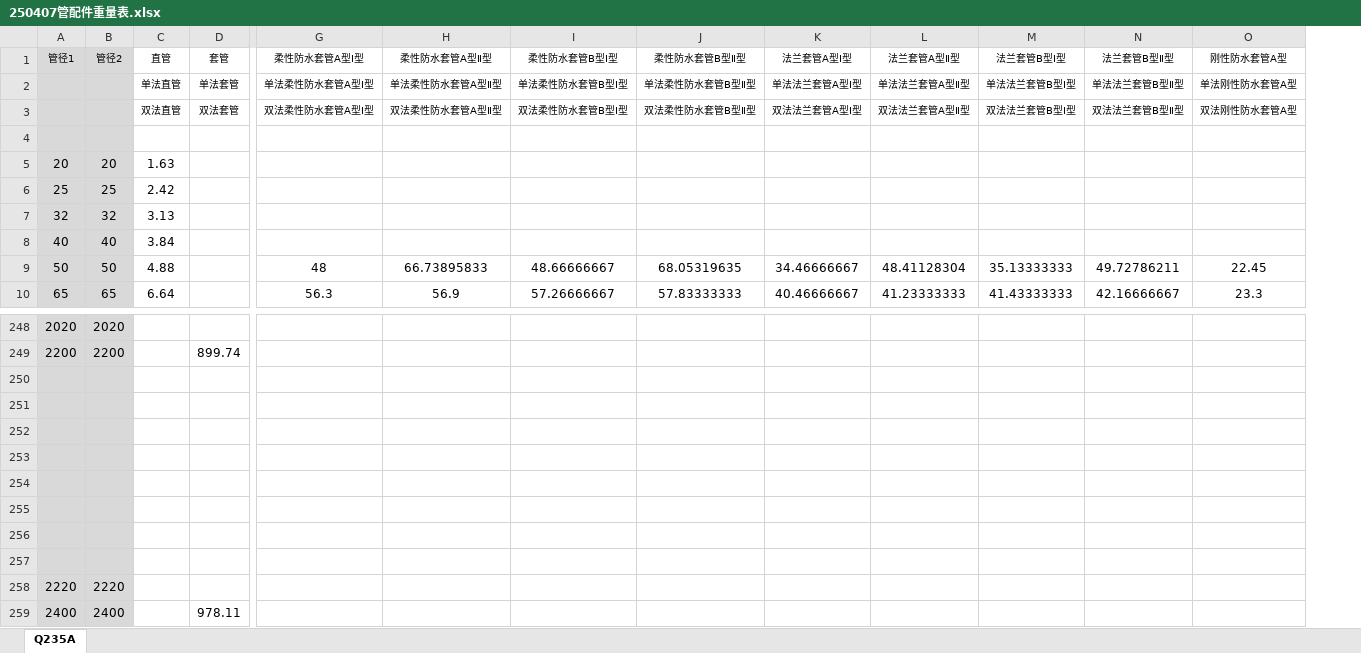
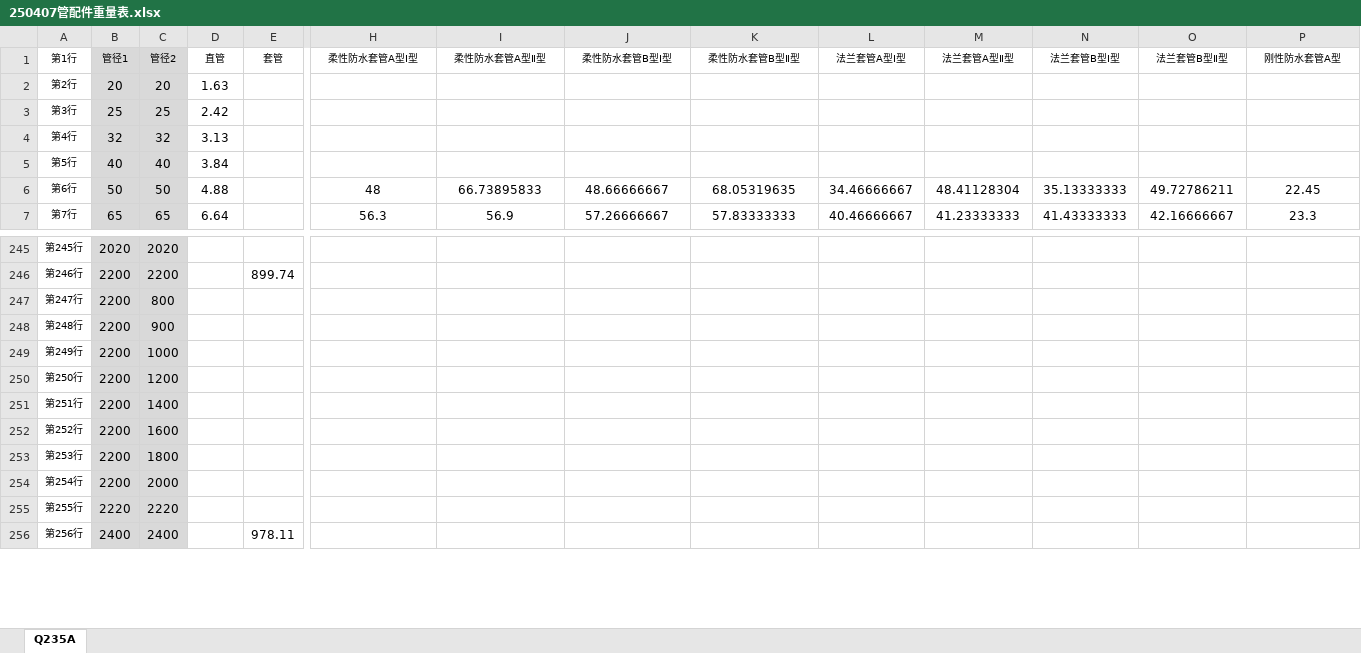
Before and after one commit to ArjenCole/pyOllama, an Excel workbook: templates/250407管配件重量表.xlsx, sheet Q235A, drawn as a sheet; only a part is shown, gaps mark what is left out; values as stored, in another font and other column widths than the file's, no borders; removed rows and columns are numbered as before the commit, all else as after; rows hold the shown columns only; the diff names each change by its address in the sheet, - before the commit and + after, or states it on an @@ line.

```diff
--- a/templates/250407管配件重量表.xlsx (sheet Q235A)
+++ b/templates/250407管配件重量表.xlsx (sheet Q235A)
+column A (第1行), rows 2-7: 第2行 | 第3行 | 第4行 | 第5行 | 第6行 | 第7行; rows 245-246: 第245行 | 第246行; rows 255-256: 第255行 | 第256行
-row 2:  |  | 单法直管 | 单法套管 | 单法柔性防水套管A型Ⅰ型 | 单法柔性防水套管A型Ⅱ型 | 单法柔性防水套管B型Ⅰ型 | 单法柔性防水套管B型Ⅱ型 | 单法法兰套管A型Ⅰ型 | 单法法兰套管A型Ⅱ型 | 单法法兰套管B型Ⅰ型 | 单法法兰套管B型Ⅱ型 | 单法刚性防水套管A型
-row 3:  |  | 双法直管 | 双法套管 | 双法柔性防水套管A型Ⅰ型 | 双法柔性防水套管A型Ⅱ型 | 双法柔性防水套管B型Ⅰ型 | 双法柔性防水套管B型Ⅱ型 | 双法法兰套管A型Ⅰ型 | 双法法兰套管A型Ⅱ型 | 双法法兰套管B型Ⅰ型 | 双法法兰套管B型Ⅱ型 | 双法刚性防水套管A型
-row 4: (empty)
-row 250: (empty)
-row 251: (empty)
-row 252: (empty)
-row 253: (empty)
-row 254: (empty)
-row 255: (empty)
-row 256: (empty)
-row 257: (empty)
+row 247: 第247行 | 2200 | 800
+row 248: 第248行 | 2200 | 900
+row 249: 第249行 | 2200 | 1000
+row 250: 第250行 | 2200 | 1200
+row 251: 第251行 | 2200 | 1400
+row 252: 第252行 | 2200 | 1600
+row 253: 第253行 | 2200 | 1800
+row 254: 第254行 | 2200 | 2000
```
Also changed, not shown: 2 other files.
